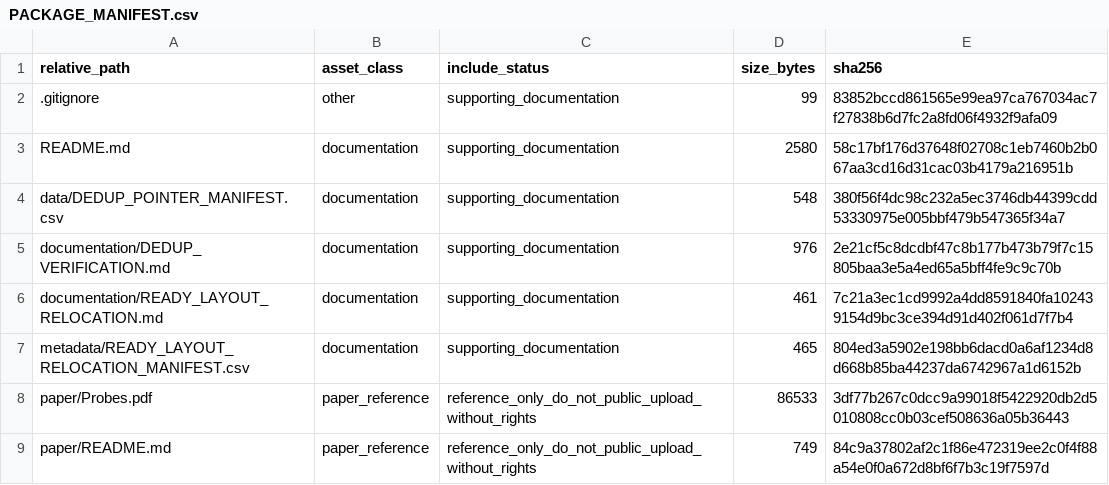
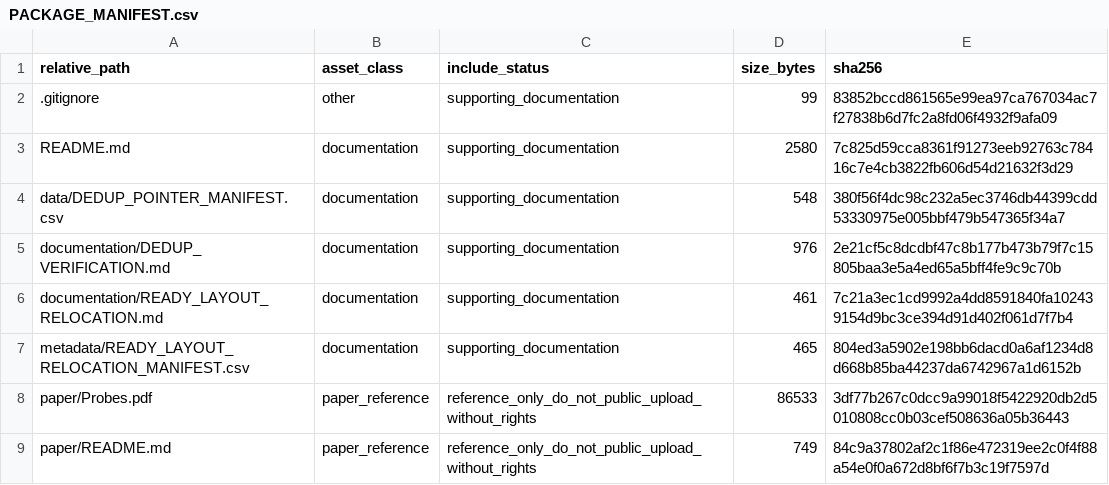
Before and after one commit to dlevinson/paper-2002-01-the-economics-of-traveler-information-from-probes, a CSV file: PACKAGE_MANIFEST.csv, drawn as a sheet.

Commit message:
Prepare public package snapshot

```diff
--- a/PACKAGE_MANIFEST.csv
+++ b/PACKAGE_MANIFEST.csv
@@ -2,3 +2,3 @@ relative_path,asset_class,include_status,size_bytes,sha256
 .gitignore,other,supporting_documentation,99,83852bccd861565e99ea97ca767034ac7f27838b6d7fc2a8fd06f4932f9afa09
-README.md,documentation,supporting_documentation,2580,58c17bf176d37648f02708c1eb7460b2b067aa3cd16d31cac03b4179a216951b
+README.md,documentation,supporting_documentation,2580,7c825d59cca8361f91273eeb92763c78416c7e4cb3822fb606d54d21632f3d29
 data/DEDUP_POINTER_MANIFEST.csv,documentation,supporting_documentation,548,380f56f4dc98c232a5ec3746db44399cdd53330975e005bbf479b547365f34a7
```
Also changed, not shown: 5 other files.
